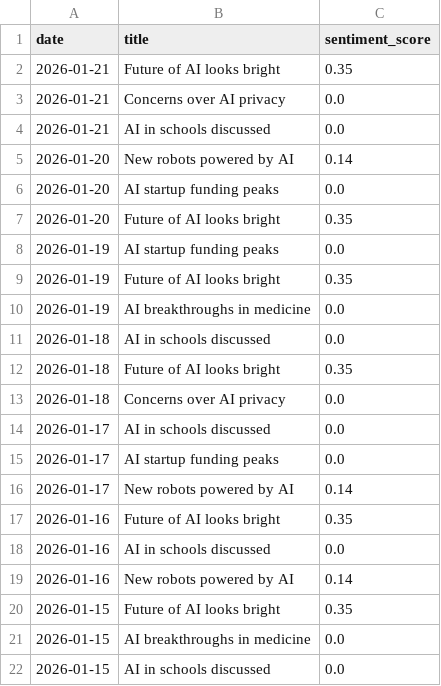
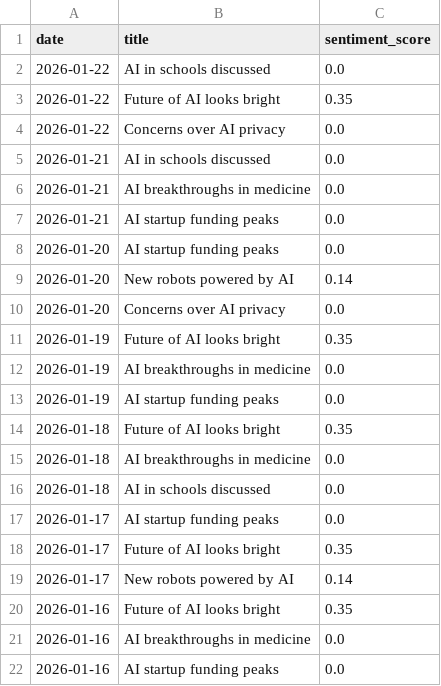
Before and after one commit to pranjalmandhan/ai-sentiment-dashboard, a CSV file: data/daily_sentiment.csv, drawn as a sheet.

```diff
--- a/data/daily_sentiment.csv
+++ b/data/daily_sentiment.csv
@@ -1,22 +1,22 @@
 date,title,sentiment_score
-2026-01-21,Future of AI looks bright,0.35
-2026-01-21,Concerns over AI privacy,0.0
+2026-01-22,AI in schools discussed,0.0
+2026-01-22,Future of AI looks bright,0.35
+2026-01-22,Concerns over AI privacy,0.0
 2026-01-21,AI in schools discussed,0.0
+2026-01-21,AI breakthroughs in medicine,0.0
+2026-01-21,AI startup funding peaks,0.0
+2026-01-20,AI startup funding peaks,0.0
 2026-01-20,New robots powered by AI,0.14
-2026-01-20,AI startup funding peaks,0.0
-2026-01-20,Future of AI looks bright,0.35
-2026-01-19,AI startup funding peaks,0.0
+2026-01-20,Concerns over AI privacy,0.0
 2026-01-19,Future of AI looks bright,0.35
 2026-01-19,AI breakthroughs in medicine,0.0
+2026-01-19,AI startup funding peaks,0.0
+2026-01-18,Future of AI looks bright,0.35
+2026-01-18,AI breakthroughs in medicine,0.0
 2026-01-18,AI in schools discussed,0.0
-2026-01-18,Future of AI looks bright,0.35
-2026-01-18,Concerns over AI privacy,0.0
-2026-01-17,AI in schools discussed,0.0
 2026-01-17,AI startup funding peaks,0.0
+2026-01-17,Future of AI looks bright,0.35
 2026-01-17,New robots powered by AI,0.14
 2026-01-16,Future of AI looks bright,0.35
-2026-01-16,AI in schools discussed,0.0
-2026-01-16,New robots powered by AI,0.14
-2026-01-15,Future of AI looks bright,0.35
-2026-01-15,AI breakthroughs in medicine,0.0
-2026-01-15,AI in schools discussed,0.0
+2026-01-16,AI breakthroughs in medicine,0.0
+2026-01-16,AI startup funding peaks,0.0
```
